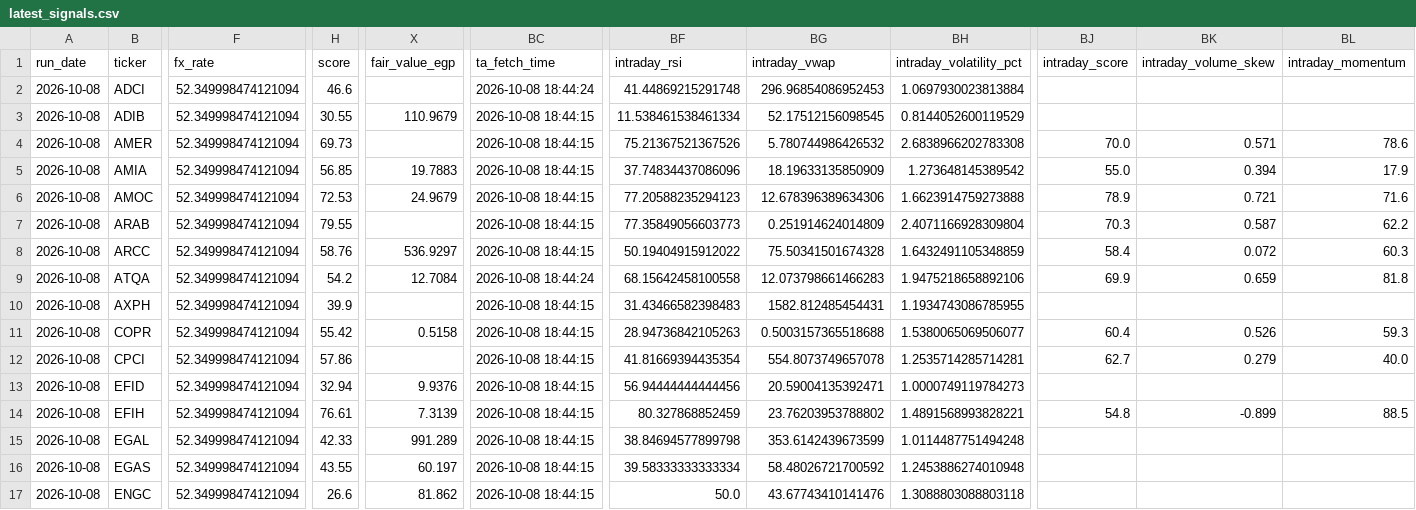
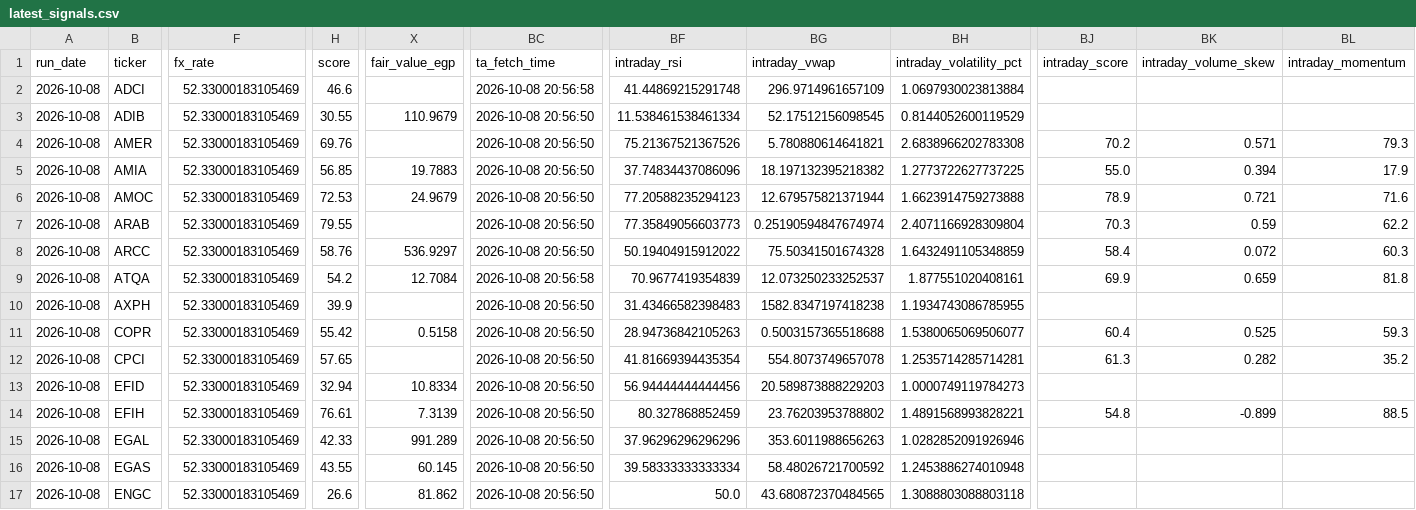
Before and after one commit to ARa2of/Egx-Signals, a CSV file: output/latest_signals.csv, drawn as a sheet; only a part is shown, gaps mark what is left out; the diff covers the shown part only; the diff names each change by its address in the sheet, - before the commit and + after, or states it on an @@ line.

```diff
--- a/output/latest_signals.csv
+++ b/output/latest_signals.csv
-F2:F17 (fx_rate): 52.349998474121094
+F2:F17 (fx_rate): 52.33000183105469
-BC2 (ta_fetch_time): 2026-10-08 18:44:24
+BC2 (ta_fetch_time): 2026-10-08 20:56:58
-BG2 (intraday_vwap): 296.96854086952453
+BG2 (intraday_vwap): 296.9714961657109
-BC3:BC8 (ta_fetch_time): 2026-10-08 18:44:15
+BC3:BC8 (ta_fetch_time): 2026-10-08 20:56:50
-H4 (score): 69.73
+H4 (score): 69.76
-BG4 (intraday_vwap): 5.780744986426532
+BG4 (intraday_vwap): 5.780880614641821
-BJ4 (intraday_score): 70.0
+BJ4 (intraday_score): 70.2
-BL4 (intraday_momentum): 78.6
+BL4 (intraday_momentum): 79.3
-BG5 (intraday_vwap): 18.19633135850909
+BG5 (intraday_vwap): 18.197132395218382
-BH5 (intraday_volatility_pct): 1.273648145389542
+BH5 (intraday_volatility_pct): 1.2773722627737225
-BG6 (intraday_vwap): 12.678396389634306
+BG6 (intraday_vwap): 12.679575821371944
-BG7 (intraday_vwap): 0.251914624014809
+BG7 (intraday_vwap): 0.25190594847674974
-BK7 (intraday_volume_skew): 0.587
+BK7 (intraday_volume_skew): 0.59
-BC9 (ta_fetch_time): 2026-10-08 18:44:24
+BC9 (ta_fetch_time): 2026-10-08 20:56:58
-BF9 (intraday_rsi): 68.15642458100558
+BF9 (intraday_rsi): 70.9677419354839
-BG9 (intraday_vwap): 12.073798661466283
+BG9 (intraday_vwap): 12.073250233252537
-BH9 (intraday_volatility_pct): 1.9475218658892106
+BH9 (intraday_volatility_pct): 1.877551020408161
-BC10:BC17 (ta_fetch_time): 2026-10-08 18:44:15
+BC10:BC17 (ta_fetch_time): 2026-10-08 20:56:50
-BG10 (intraday_vwap): 1582.812485454431
+BG10 (intraday_vwap): 1582.8347197418238
-BK11 (intraday_volume_skew): 0.526
+BK11 (intraday_volume_skew): 0.525
-H12 (score): 57.86
+H12 (score): 57.65
-BJ12 (intraday_score): 62.7
+BJ12 (intraday_score): 61.3
-BK12 (intraday_volume_skew): 0.279
+BK12 (intraday_volume_skew): 0.282
-BL12 (intraday_momentum): 40.0
+BL12 (intraday_momentum): 35.2
-X13 (fair_value_egp): 9.9376
+X13 (fair_value_egp): 10.8334
-BG13 (intraday_vwap): 20.59004135392471
+BG13 (intraday_vwap): 20.589873888229203
-BF15 (intraday_rsi): 38.84694577899798
+BF15 (intraday_rsi): 37.96296296296296
-BG15 (intraday_vwap): 353.6142439673599
+BG15 (intraday_vwap): 353.6011988656263
-BH15 (intraday_volatility_pct): 1.0114487751494248
+BH15 (intraday_volatility_pct): 1.0282852091926946
-X16 (fair_value_egp): 60.197
+X16 (fair_value_egp): 60.145
-BG17 (intraday_vwap): 43.67743410141476
+BG17 (intraday_vwap): 43.680872370484565
```
Also changed, not shown: 134 edited cells elsewhere in this file, 4 other files.
